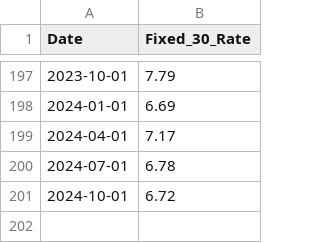
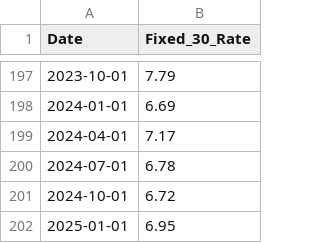
Before and after one commit to cmhillm75/interest_rates, a CSV file: Output/rate_data.csv, drawn as a sheet; only a part is shown, gaps mark what is left out; the diff names each change by its address in the sheet, - before the commit and + after, or states it on an @@ line.

```diff
--- a/Output/rate_data.csv
+++ b/Output/rate_data.csv
+row 202: 2025-01-01 | 6.95
```
Also changed, not shown: Output/debt_data.csv, Output/fed_rate_data.csv, 2 other files.
